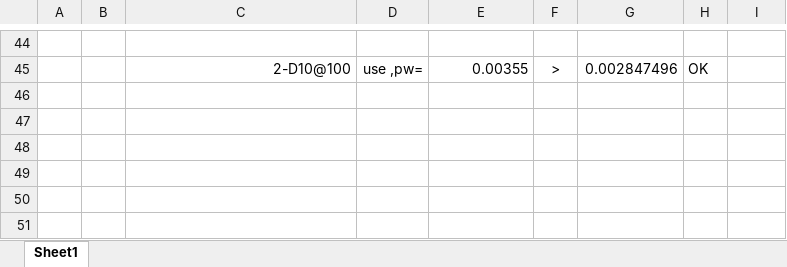
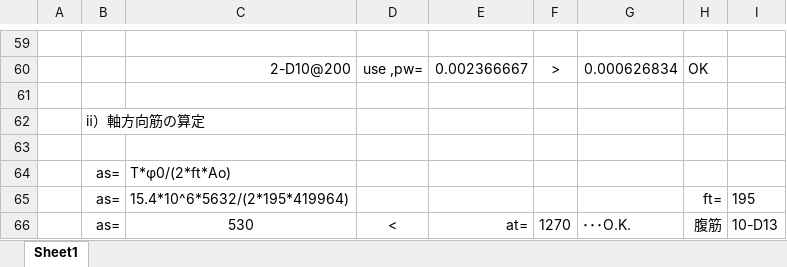
Before and after one commit to bunterblitz/excel_RC, an Excel workbook: RC梁ねじれ.xlsm, sheet Sheet1, drawn as a sheet; only a part is shown, gaps mark what is left out; values as stored, in another font and other column widths than the file's, no borders; charts and pictures not drawn; addresses are those after the commit; the diff covers the shown part only; the diff names each change by its address in the sheet, - before the commit and + after, or states it on an @@ line.

```diff
--- a/RC梁ねじれ.xlsm (sheet Sheet1)
+++ b/RC梁ねじれ.xlsm (sheet Sheet1)
-C60: 2-D10@100
+C60: 2-D10@200
-E60: 0.00355
+E60: 0.002366667
-G60: 0.002847496
+G60: 0.000626834
+row 61: (empty)
+row 62:  | ⅱ）軸方向筋の算定
+row 63: (empty)
+row 64:  | as= | T*φ0/(2*ft*Ao)
+row 65:  | as= | 15.4*10^6*5632/(2*195*419964) |  |  |  |  | ft= | 195
+row 66:  | as= | 530 | < | at= | 1270 | ･･･O.K. | 腹筋 | 10-D13
```
Also changed, not shown: 23 added rows, 8 removed rows and 25 edited cells elsewhere in this sheet, formulas that keep their value, charts or pictures, ねじれモーメント.xlsm.
